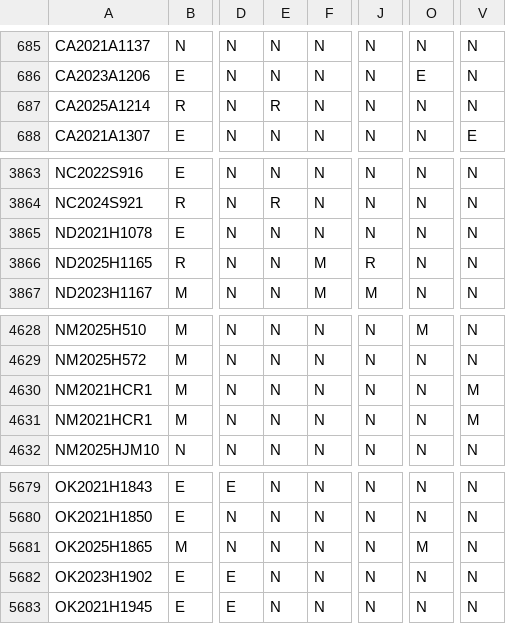
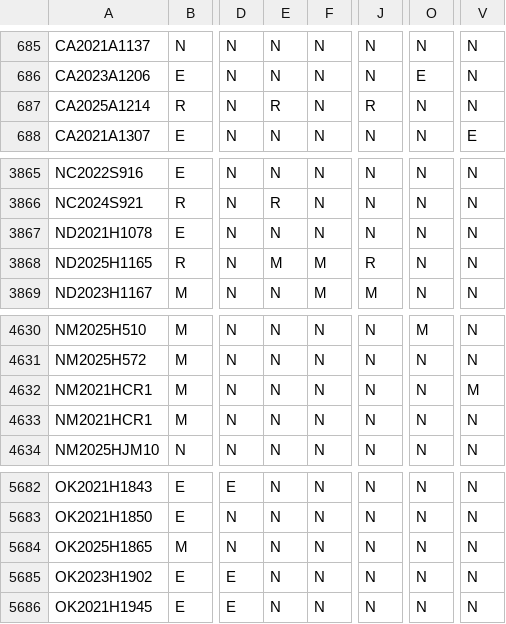
Before and after one commit to jloffredo2/state-elect-law-db, a CSV file: output/vrl_provisions.csv, drawn as a sheet; only a part is shown, gaps mark what is left out; addresses are those after the commit; the diff covers the shown part only; the diff names each change by its address in the sheet, - before the commit and + after, or states it on an @@ line.

```diff
--- a/output/vrl_provisions.csv
+++ b/output/vrl_provisions.csv
-J687: N
+J687: R
-E3868: N
+E3868: M
-V4633: M
+V4633: N
-O5684: M
+O5684: N
```
Also changed, not shown: 5 added rows elsewhere in this file, 4 other files.
